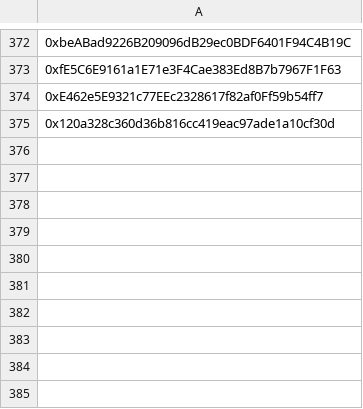
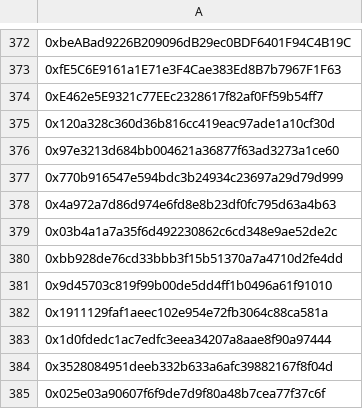
Before and after one commit to nerdyfiroz/nexora-base, a CSV file: src/db/gtd.csv, drawn as a sheet; only a part is shown, gaps mark what is left out; the diff names each change by its address in the sheet, - before the commit and + after, or states it on an @@ line.

Commit message:
Add new entries to gtd.csv

```diff
--- a/src/db/gtd.csv
+++ b/src/db/gtd.csv
+row 376: 0x97e3213d684bb004621a36877f63ad3273a1ce60
+row 377: 0x770b916547e594bdc3b24934c23697a29d79d999
+row 378: 0x4a972a7d86d974e6fd8e8b23df0fc795d63a4b63
+row 379: 0x03b4a1a7a35f6d492230862c6cd348e9ae52de2c
+row 380: 0xbb928de76cd33bbb3f15b51370a7a4710d2fe4dd
+row 381: 0x9d45703c819f99b00de5dd4ff1b0496a61f91010
+row 382: 0x1911129faf1aeec102e954e72fb3064c88ca581a
+row 383: 0x1d0fdedc1ac7edfc3eea34207a8aae8f90a97444
+row 384: 0x3528084951deeb332b633a6afc39882167f8f04d
+row 385: 0x025e03a90607f6f9de7d9f80a48b7cea77f37c6f
```
